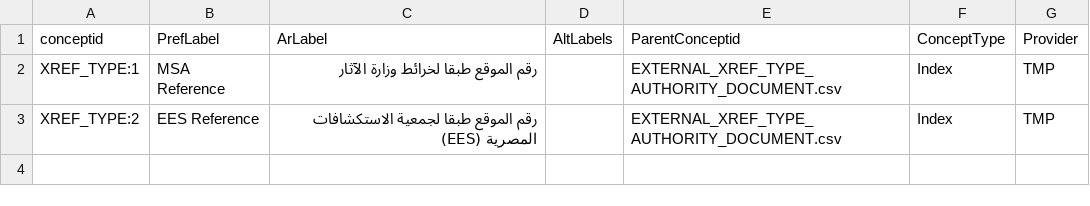
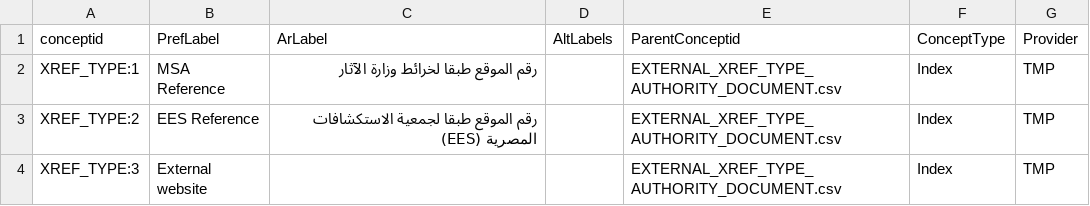
Before and after one commit to legiongis/ead, a CSV file: ead/source_data/concepts/authority_files/EXTERNAL_XREF_TYPE_AUTHORITY_DOCUMENT.csv, drawn as a sheet.

```diff
--- a/ead/source_data/concepts/authority_files/EXTERNAL_XREF_TYPE_AUTHORITY_DOCUMENT.csv
+++ b/ead/source_data/concepts/authority_files/EXTERNAL_XREF_TYPE_AUTHORITY_DOCUMENT.csv
@@ -3 +3,2 @@ XREF_TYPE:1,MSA Reference,رقم الموقع طبقا لخرائط وزارة
 XREF_TYPE:2,EES Reference,رقم الموقع طبقا لجمعية الاستكشافات المصرية (EES),,EXTERNAL_XREF_TYPE_AUTHORITY_DOCUMENT.csv,Index,TMP
+XREF_TYPE:3,External website,,,EXTERNAL_XREF_TYPE_AUTHORITY_DOCUMENT.csv,Index,TMP
```
Also changed, not shown: ead/source_data/concepts/authority_files/HERITAGE_RESOURCE_GROUP_TYPE_AUTHORITY_DOCUMENT.csv, 1 other file.
